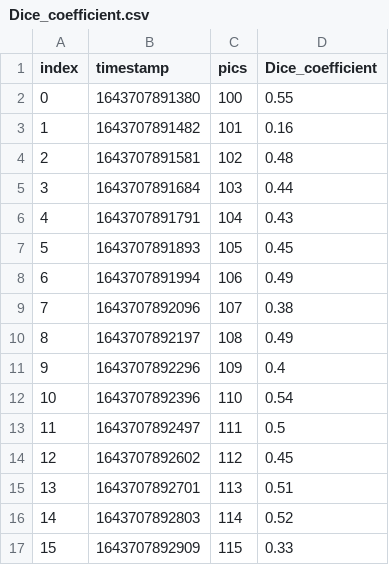
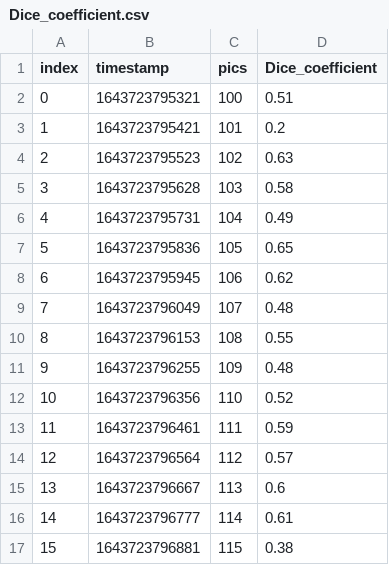
Before and after one commit to sha-cmd/Aporia, a CSV file: dolorean/Dice_coefficient.csv, drawn as a sheet; only a part is shown; the diff covers the shown part only.

```diff
--- a/dolorean/Dice_coefficient.csv
+++ b/dolorean/Dice_coefficient.csv
@@ -1,17 +1,17 @@
 index,timestamp,pics,Dice_coefficient
-0,1643707891380,100,0.55
-1,1643707891482,101,0.16
-2,1643707891581,102,0.48
-3,1643707891684,103,0.44
-4,1643707891791,104,0.43
-5,1643707891893,105,0.45
-6,1643707891994,106,0.49
-7,1643707892096,107,0.38
-8,1643707892197,108,0.49
-9,1643707892296,109,0.4
-10,1643707892396,110,0.54
-11,1643707892497,111,0.5
-12,1643707892602,112,0.45
-13,1643707892701,113,0.51
-14,1643707892803,114,0.52
-15,1643707892909,115,0.33
+0,1643723795321,100,0.51
+1,1643723795421,101,0.2
+2,1643723795523,102,0.63
+3,1643723795628,103,0.58
+4,1643723795731,104,0.49
+5,1643723795836,105,0.65
+6,1643723795945,106,0.62
+7,1643723796049,107,0.48
+8,1643723796153,108,0.55
+9,1643723796255,109,0.48
+10,1643723796356,110,0.52
+11,1643723796461,111,0.59
+12,1643723796564,112,0.57
+13,1643723796667,113,0.6
+14,1643723796777,114,0.61
+15,1643723796881,115,0.38
```
Also changed, not shown: 168 edited cells elsewhere in this file, dolorean/mIoU.csv, k2000/Dice_coefficient.csv, 17 other files.
